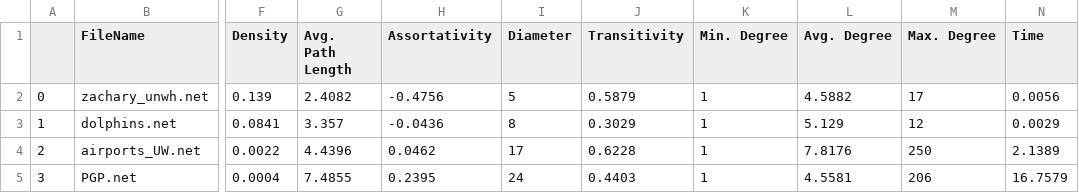
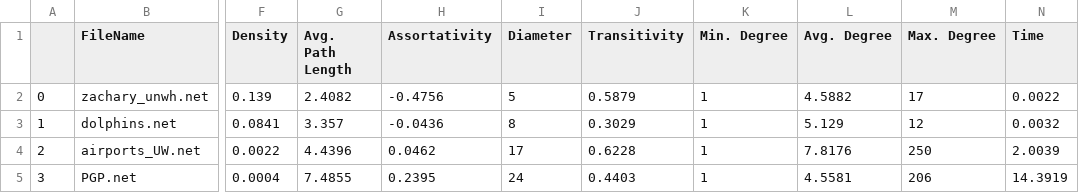
Before and after one commit to walzter/upc-cn, a CSV file: Assignments/Lab_1/res/real_graphs.csv, drawn as a sheet; only a part is shown, gaps mark what is left out; the diff names each change by its address in the sheet, - before the commit and + after, or states it on an @@ line.

```diff
--- a/Assignments/Lab_1/res/real_graphs.csv
+++ b/Assignments/Lab_1/res/real_graphs.csv
-N2 (Time): 0.0056
+N2 (Time): 0.0022
-N3 (Time): 0.0029
+N3 (Time): 0.0032
-N4 (Time): 2.1389
+N4 (Time): 2.0039
-N5 (Time): 16.7579
+N5 (Time): 14.3919
```
Also changed, not shown: Assignments/Lab_1/res/combined_data.csv, Assignments/Lab_1/res/model_graphs.csv, 24 other files.
